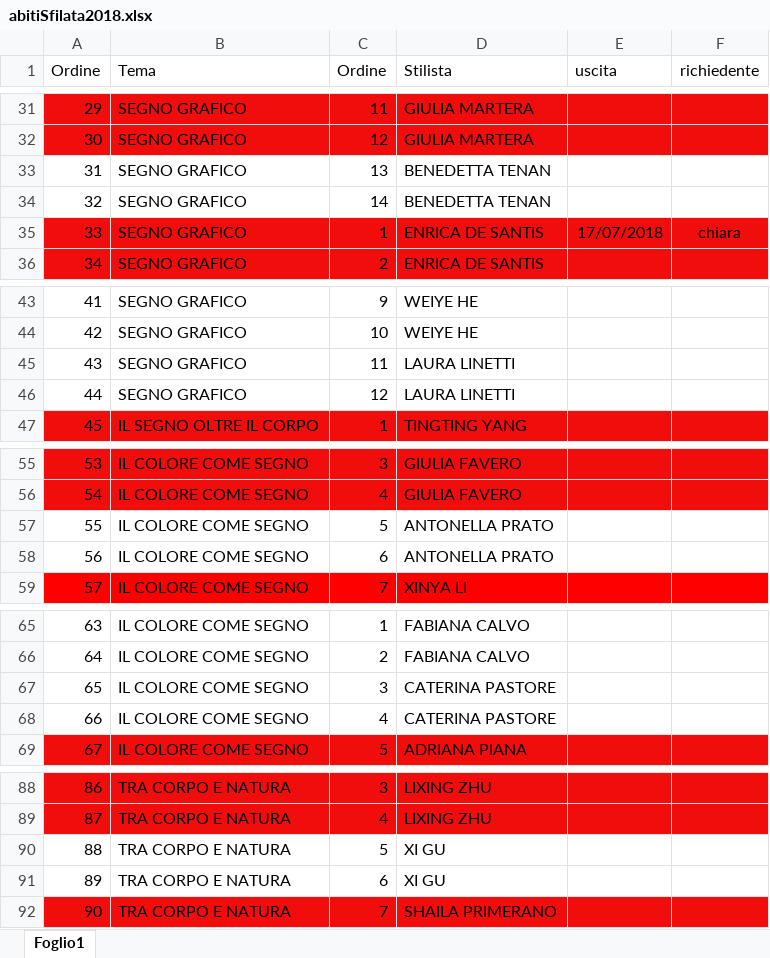
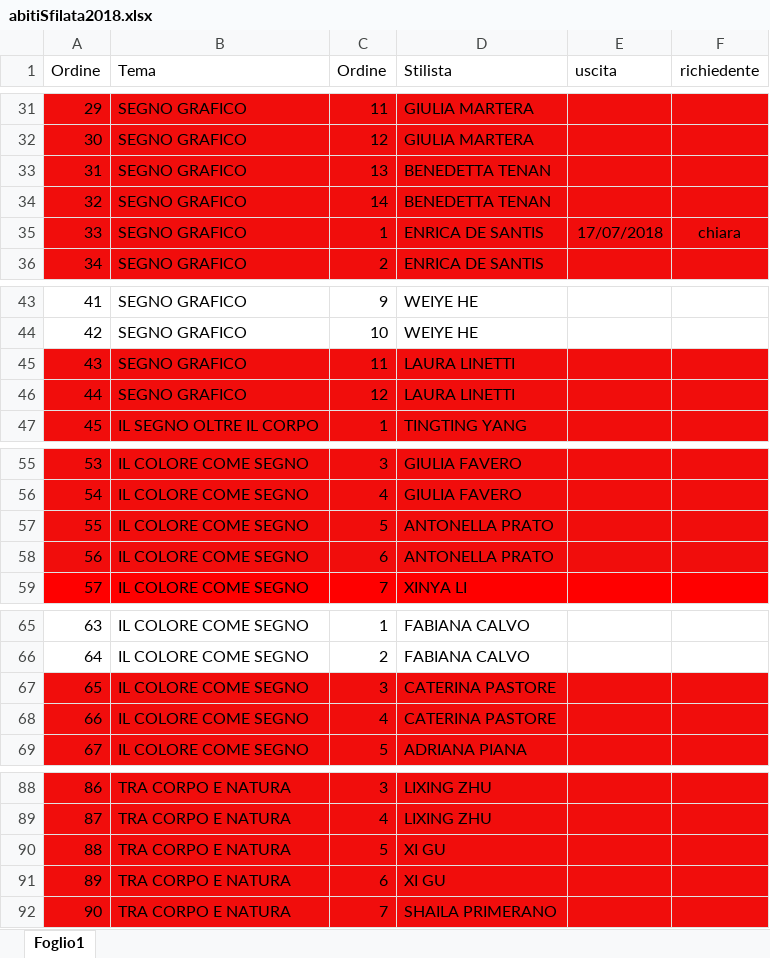
Before and after one commit to magazzino/deposito, an Excel workbook: abitiSfilata2018.xlsx, sheet Foglio1, drawn as a sheet; only a part is shown, gaps mark what is left out; values as stored, in another font and other column widths than the file's, no borders; the diff names each change by its address in the sheet, - before the commit and + after, or states it on an @@ line.

```diff
--- a/abitiSfilata2018.xlsx (sheet Foglio1)
+++ b/abitiSfilata2018.xlsx (sheet Foglio1)
-A33:F34 fill: none
+A33:F34 fill: #F10D0C
-A45:F46 fill: none
+A45:F46 fill: #F10D0C
-A57:F58 fill: none
+A57:F58 fill: #F10D0C
-A67:F68 fill: none
+A67:F68 fill: #F10D0C
-A90:F91 fill: none
+A90:F91 fill: #F10D0C
```
Also changed, not shown: magazzino2019.xlsx, 1 other file.
